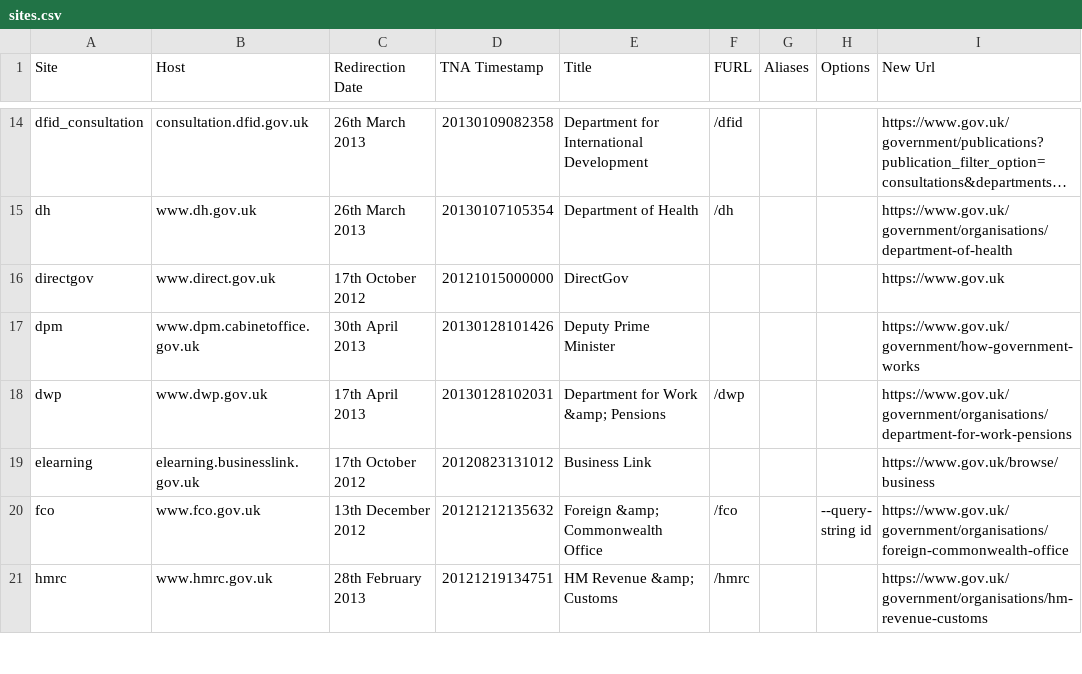
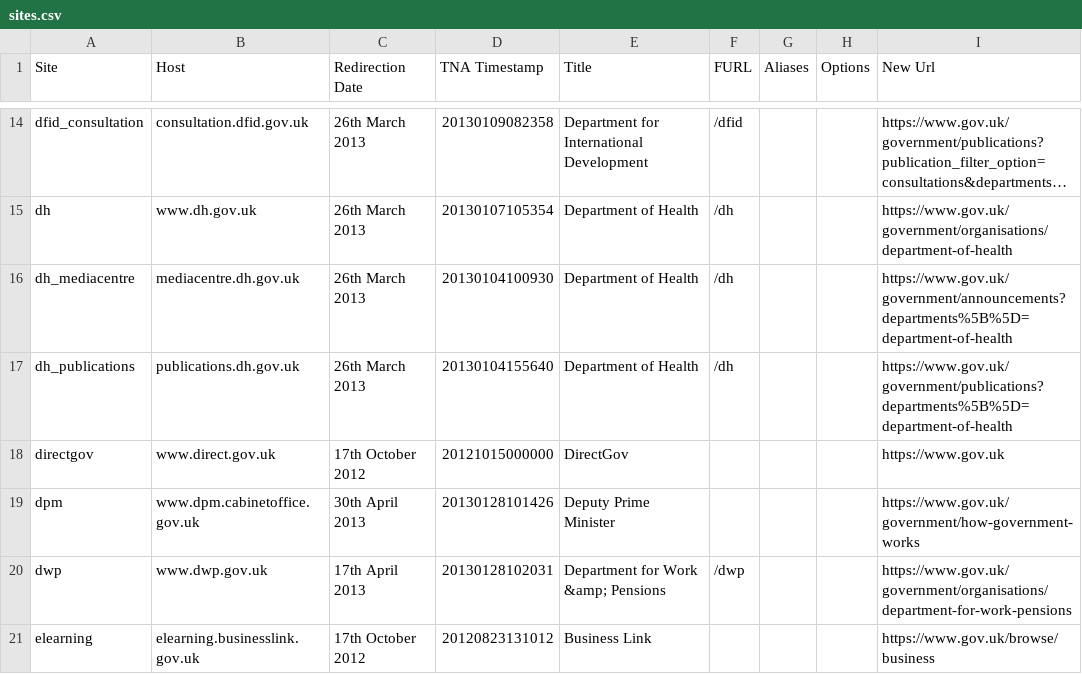
Before and after one commit to alphagov/transition-config, a CSV file: data/sites.csv, drawn as a sheet; only a part is shown, gaps mark what is left out; the shorter side is filled out with more unchanged rows; long unchanged cells end in …; the diff names each change by its address in the sheet, - before the commit and + after, or states it on an @@ line.

Commit message:
Added mediacentre and publications subs for DH

```diff
--- a/data/sites.csv
+++ b/data/sites.csv
+row 16: dh_mediacentre | mediacentre.dh.gov.uk | 26th March 2013 | 20130104100930 | Department of Health | /dh |  |  | https://www.gov.uk/government/announcements?departments%5B%5D=department-of-health
+row 17: dh_publications | publications.dh.gov.uk | 26th March 2013 | 20130104155640 | Department of Health | /dh |  |  | https://www.gov.uk/government/publications?departments%5B%5D=department-of-health
```
